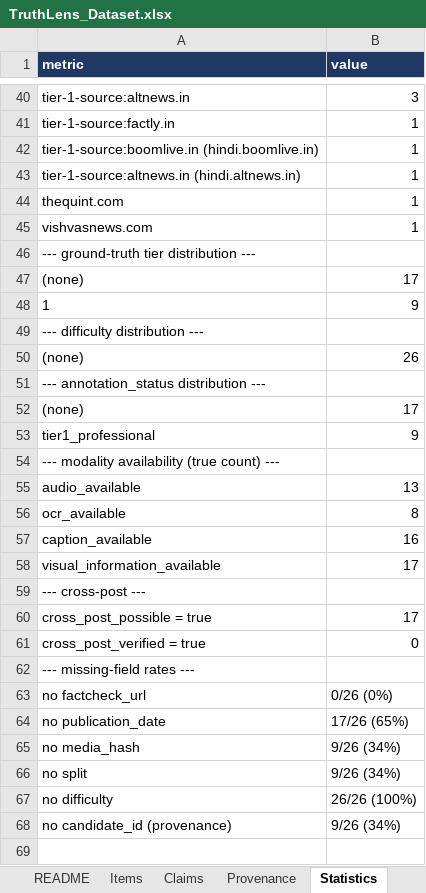
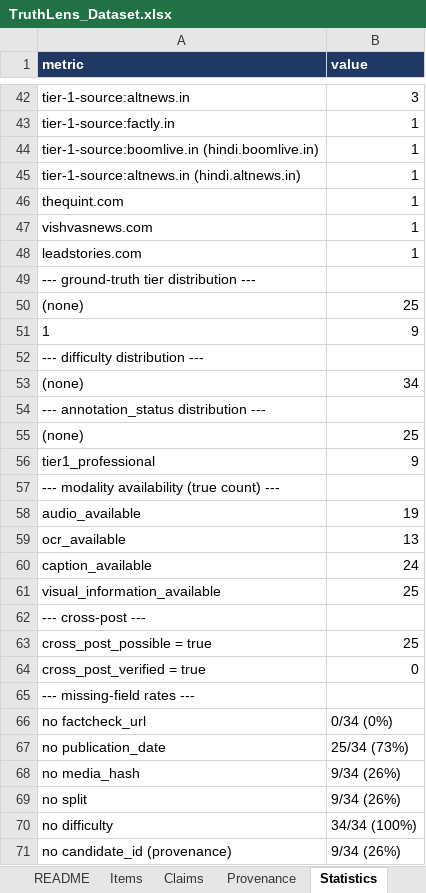
Before and after one commit to Geek-ASR/truthlens, an Excel workbook: research/dataset/TruthLens_Dataset.xlsx, sheet Statistics, drawn as a sheet; only a part is shown, gaps mark what is left out; values as stored, in another font and other column widths than the file's, no borders; addresses are those after the commit; the diff covers the shown part only; the diff names each change by its address in the sheet, - before the commit and + after, or states it on an @@ line.

```diff
--- a/research/dataset/TruthLens_Dataset.xlsx (sheet Statistics)
+++ b/research/dataset/TruthLens_Dataset.xlsx (sheet Statistics)
+row 48: leadstories.com | 1
-B50 (value): 17
+B50 (value): 25
-B53 (value): 26
+B53 (value): 34
-B55 (value): 17
+B55 (value): 25
-B58 (value): 13
+B58 (value): 19
-B59 (value): 8
+B59 (value): 13
-B60 (value): 16
+B60 (value): 24
-B61 (value): 17
+B61 (value): 25
-B63 (value): 17
+B63 (value): 25
-B66 (value): 0/26 (0%)
+B66 (value): 0/34 (0%)
-B67 (value): 17/26 (65%)
+B67 (value): 25/34 (73%)
-B68:B69 (value): 9/26 (34%)
+B68:B69 (value): 9/34 (26%)
-B70 (value): 26/26 (100%)
+B70 (value): 34/34 (100%)
-B71 (value): 9/26 (34%)
+B71 (value): 9/34 (26%)
```
Also changed, not shown: 3 added rows, 1 removed row and 10 edited cells elsewhere in this sheet, sheet Items, sheet Provenance, sheet Claims, sheet README, sheet QualityReport, 13 other files.
